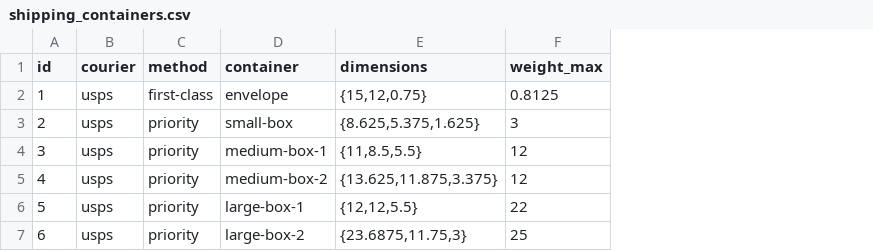
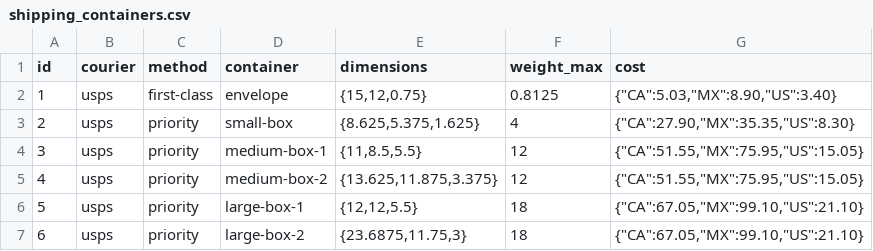
Before and after one commit to nutratech/db, a CSV file: data/csv/shipping_containers.csv, drawn as a sheet; the diff names each change by its address in the sheet, - before the commit and + after, or states it on an @@ line.

Commit message:
add avg cost, update shipping weight_maxes

```diff
--- a/data/csv/shipping_containers.csv
+++ b/data/csv/shipping_containers.csv
+column G (cost), rows 2-7: {"CA":5.03,"MX":8.90,"US":3.40} | {"CA":27.90,"MX":35.35,"US":8.30} | {"CA":51.55,"MX":75.95,"US":15.05} | {"CA":51.55,"MX":75.95,"US":15.05} | {"CA":67.05,"MX":99.10,"US":21.10} | {"CA":67.05,"MX":99.10,"US":21.10}
-F3 (weight_max): 3
+F3 (weight_max): 4
-F6 (weight_max): 22
+F6 (weight_max): 18
-F7 (weight_max): 25
+F7 (weight_max): 18
```
Also changed, not shown: 2 other files.
